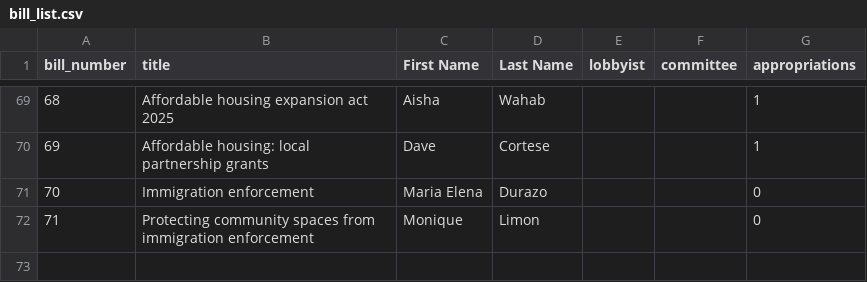
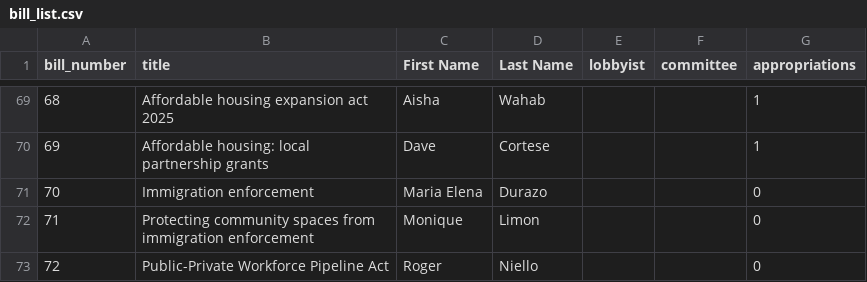
Before and after one commit to nrbrouwer/ca_senate_sim, a CSV file: files/csvs/bill_list.csv, drawn as a sheet; only a part is shown, gaps mark what is left out; the diff names each change by its address in the sheet, - before the commit and + after, or states it on an @@ line.

Commit message:
adding bills and making matches flexible to NULLS

```diff
--- a/files/csvs/bill_list.csv
+++ b/files/csvs/bill_list.csv
+row 73: 72 | Public-Private Workforce Pipeline Act | Roger | Niello |  |  | 0
```
Also changed, not shown: 2 other files.
